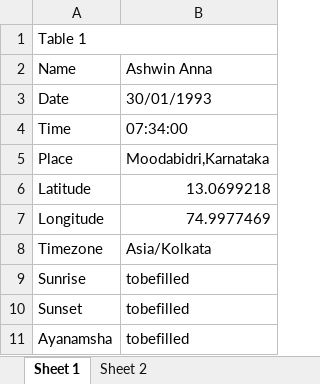
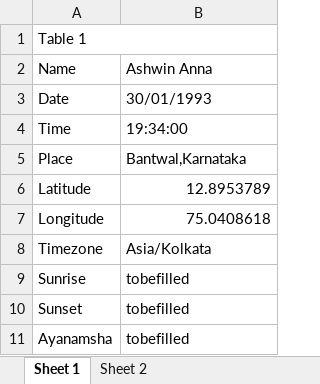
Before and after one commit to ShreevathsaPK/AstroProject, an Excel workbook: script_to_gen_horoscope_and_stor/dataset/Ashwin Anna.xlsx, sheet Sheet 1, drawn as a sheet; values as stored, in another font and other column widths than the file's, no borders; the diff names each change by its address in the sheet, - before the commit and + after, or states it on an @@ line.

```diff
--- a/script_to_gen_horoscope_and_stor/dataset/Ashwin Anna.xlsx (sheet Sheet 1)
+++ b/script_to_gen_horoscope_and_stor/dataset/Ashwin Anna.xlsx (sheet Sheet 1)
-B4: 07:34:00
+B4: 19:34:00
-B5: Moodabidri,Karnataka
+B5: Bantwal,Karnataka
-B6: 13.0699218
+B6: 12.8953789
-B7: 74.9977469
+B7: 75.0408618
```
Also changed, not shown: sheet Sheet 2, 4 other files.
